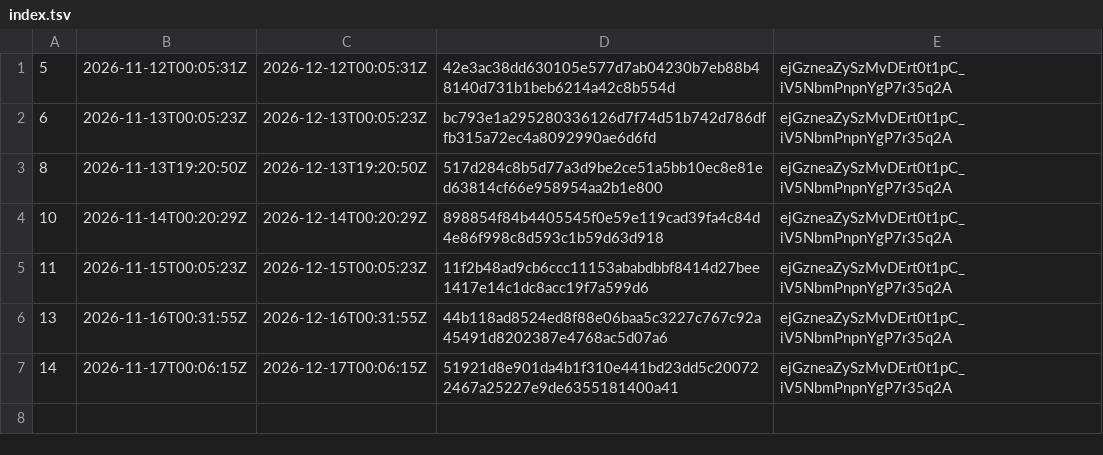
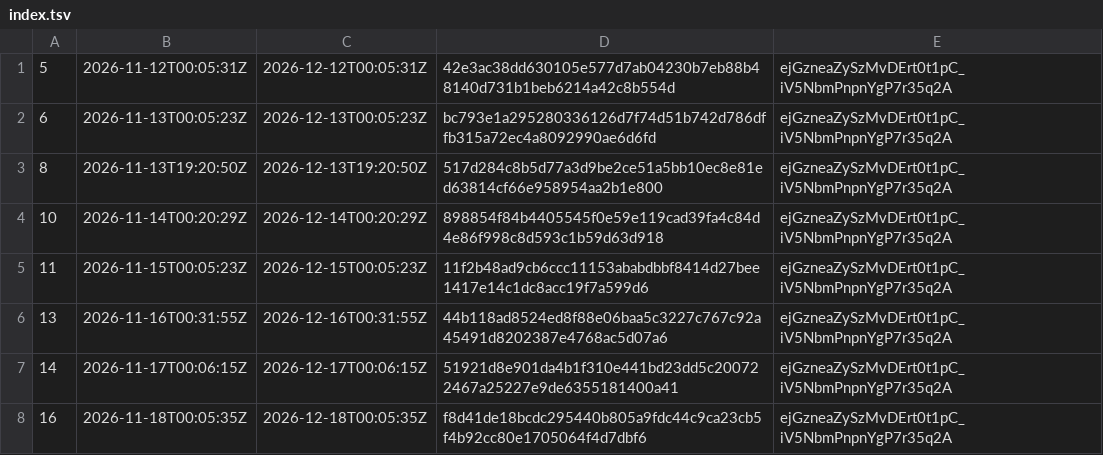
Before and after one commit to sovrasign/verify, a TSV file: trust-lists/index.tsv, drawn as a sheet.

```diff
--- a/trust-lists/index.tsv
+++ b/trust-lists/index.tsv
@@ -7 +7,2 @@
 14	2026-11-17T00:06:15Z	2026-12-17T00:06:15Z	51921d8e901da4b1f310e441bd23dd5c200722467a25227e9de6355181400a41	ejGzneaZySzMvDErt0t1pC_iV5NbmPnpnYgP7r35q2A
+16	2026-11-18T00:05:35Z	2026-12-18T00:05:35Z	f8d41de18bcdc295440b805a9fdc44c9ca23cb5f4b92cc80e1705064f4d7dbf6	ejGzneaZySzMvDErt0t1pC_iV5NbmPnpnYgP7r35q2A
```
Also changed, not shown: 2 other files.
